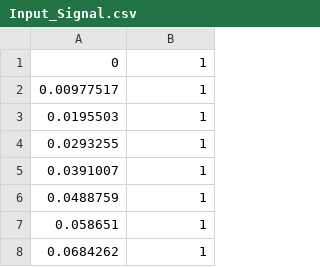
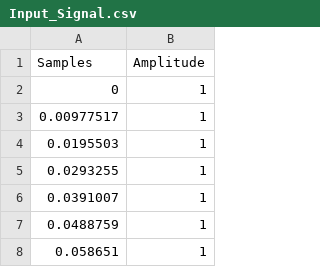
Before and after one commit to ShryhakAkizuki/HackRF_One, a CSV file: HackRF_Cpp/Recepcion/Fourier/Example/Manual/DFT - Definition/Input_Signal.csv, drawn as a sheet; only a part is shown; the shorter side is filled out with more unchanged rows; the diff names each change by its address in the sheet, - before the commit and + after, or states it on an @@ line.

```diff
--- a/HackRF_Cpp/Recepcion/Fourier/Example/Manual/DFT - Definition/Input_Signal.csv
+++ b/HackRF_Cpp/Recepcion/Fourier/Example/Manual/DFT - Definition/Input_Signal.csv
+row 1: Samples | Amplitude
```
Also changed, not shown: HackRF_Cpp/Recepcion/Fourier/Example/Manual/DFT - Definition/Output_Signal.csv, 6 other files.
